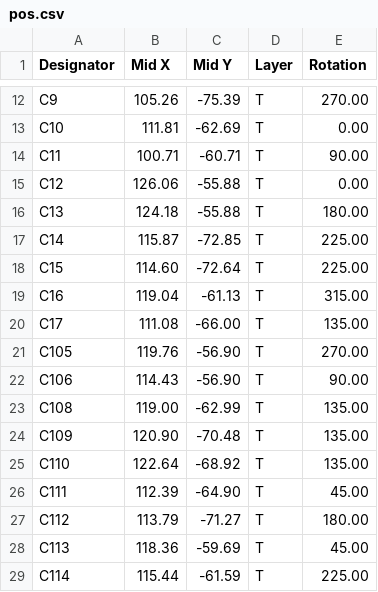
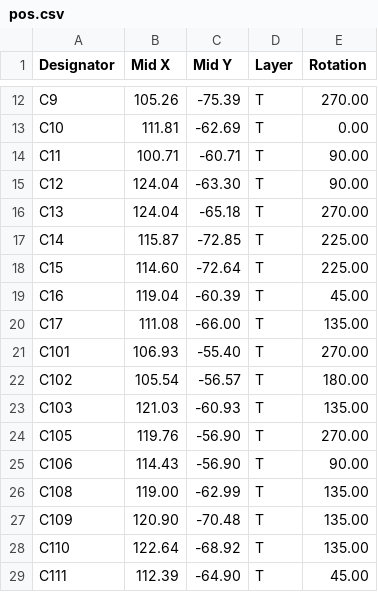
Before and after one commit to Ardelean-Calin/plantbuddy-hw, a CSV file: output/pos.csv, drawn as a sheet; only a part is shown, gaps mark what is left out; the shorter side is filled out with more unchanged rows; the diff covers the shown part only.

```diff
--- a/output/pos.csv
+++ b/output/pos.csv
@@ -14,8 +14,11 @@ C10,111.81,-62.69,T,0.00
 C11,100.71,-60.71,T,90.00
-C12,126.06,-55.88,T,0.00
-C13,124.18,-55.88,T,180.00
+C12,124.04,-63.30,T,90.00
+C13,124.04,-65.18,T,270.00
 C14,115.87,-72.85,T,225.00
 C15,114.60,-72.64,T,225.00
-C16,119.04,-61.13,T,315.00
+C16,119.04,-60.39,T,45.00
 C17,111.08,-66.00,T,135.00
+C101,106.93,-55.40,T,270.00
+C102,105.54,-56.57,T,180.00
+C103,121.03,-60.93,T,135.00
 C105,119.76,-56.90,T,270.00
```
Also changed, not shown: 4 added rows, 4 removed rows and 13 edited cells elsewhere in this file, output/bom.csv, 7 other files.
